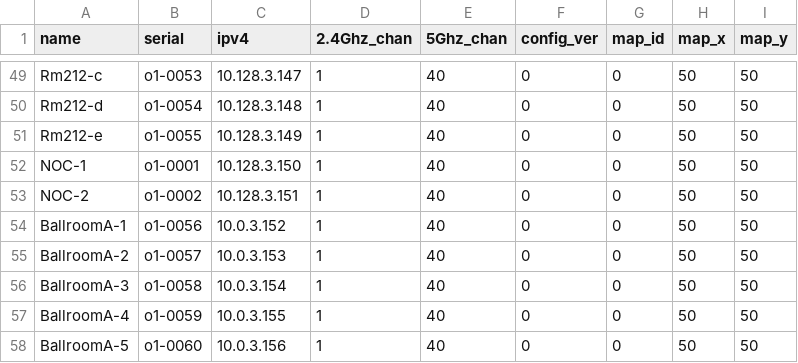
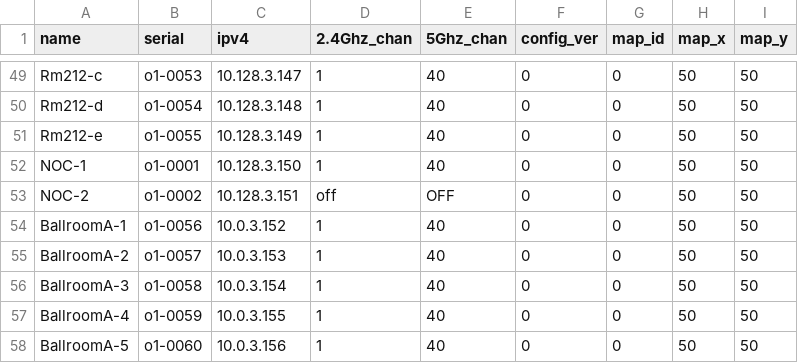
Before and after one commit to socallinuxexpo/scale-network, a CSV file: facts/aps/apuse.csv, drawn as a sheet; only a part is shown, gaps mark what is left out.

Commit message:
test turning radios off

```diff
--- a/facts/aps/apuse.csv
+++ b/facts/aps/apuse.csv
@@ -52,3 +52,3 @@ Rm212-e,o1-0055,10.128.3.149,1,40,0,0,50,50
 NOC-1,o1-0001,10.128.3.150,1,40,0,0,50,50
-NOC-2,o1-0002,10.128.3.151,1,40,0,0,50,50
+NOC-2,o1-0002,10.128.3.151,off,OFF,0,0,50,50
 BallroomA-1,o1-0056,10.0.3.152,1,40,0,0,50,50
```
